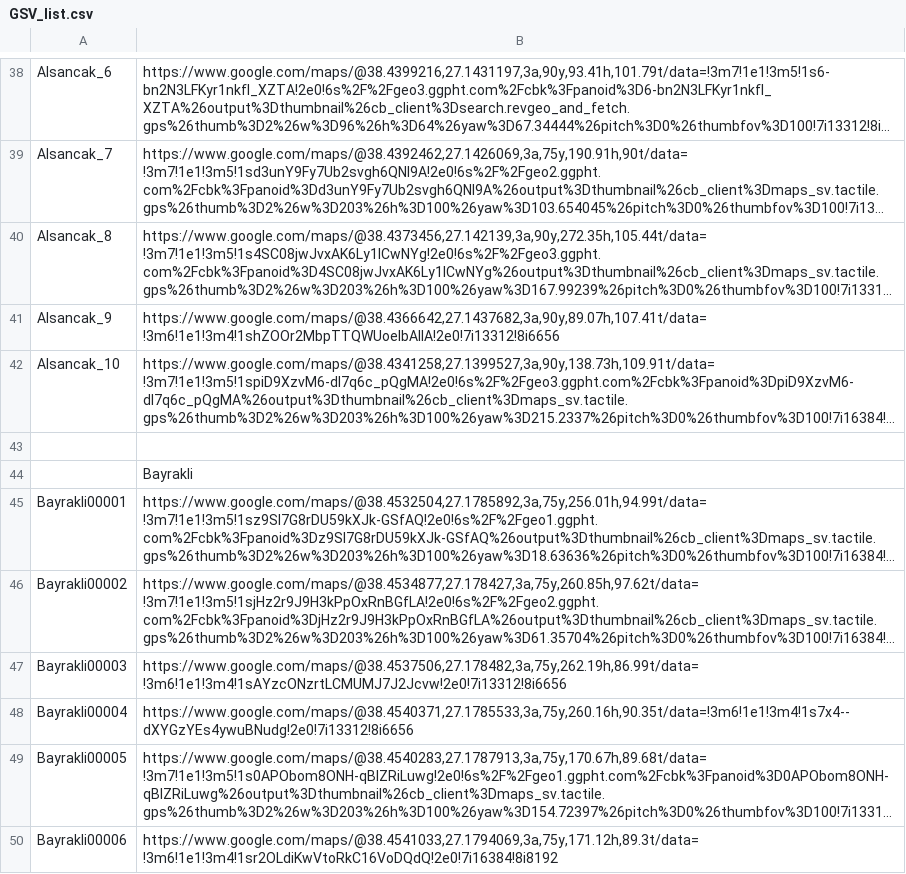
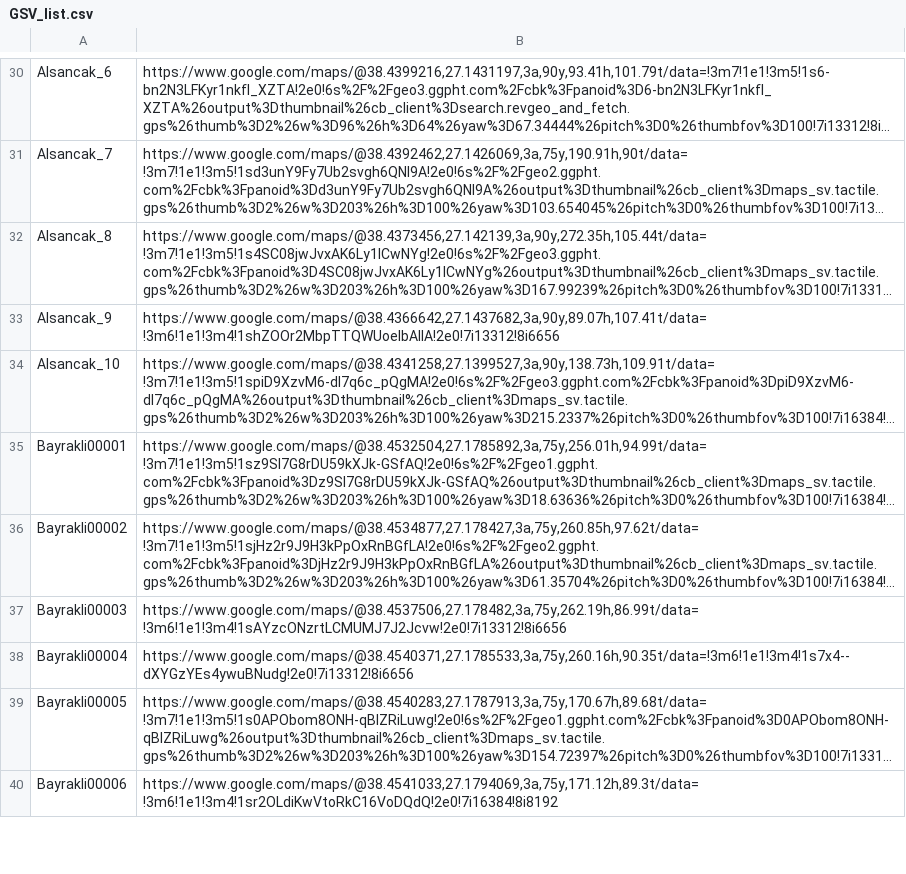
Before and after one commit to mugehalici/Street-Analysis-with-DeepLab---Izmir, a CSV file: GSV_image/GSV_list.csv (was GSV_list.csv), drawn as a sheet; only a part is shown, gaps mark what is left out; long unchanged cells end in …; the diff covers the shown part only; the diff names each change by its address in the sheet, - before the commit and + after, or states it on an @@ line.

```diff
--- a/GSV_list.csv
+++ b/GSV_image/GSV_list.csv
-row 43: (empty)
-row 44:  | Bayrakli
```
Also changed, not shown: 8 removed rows and 14 edited cells elsewhere in this file, 45 other files.
